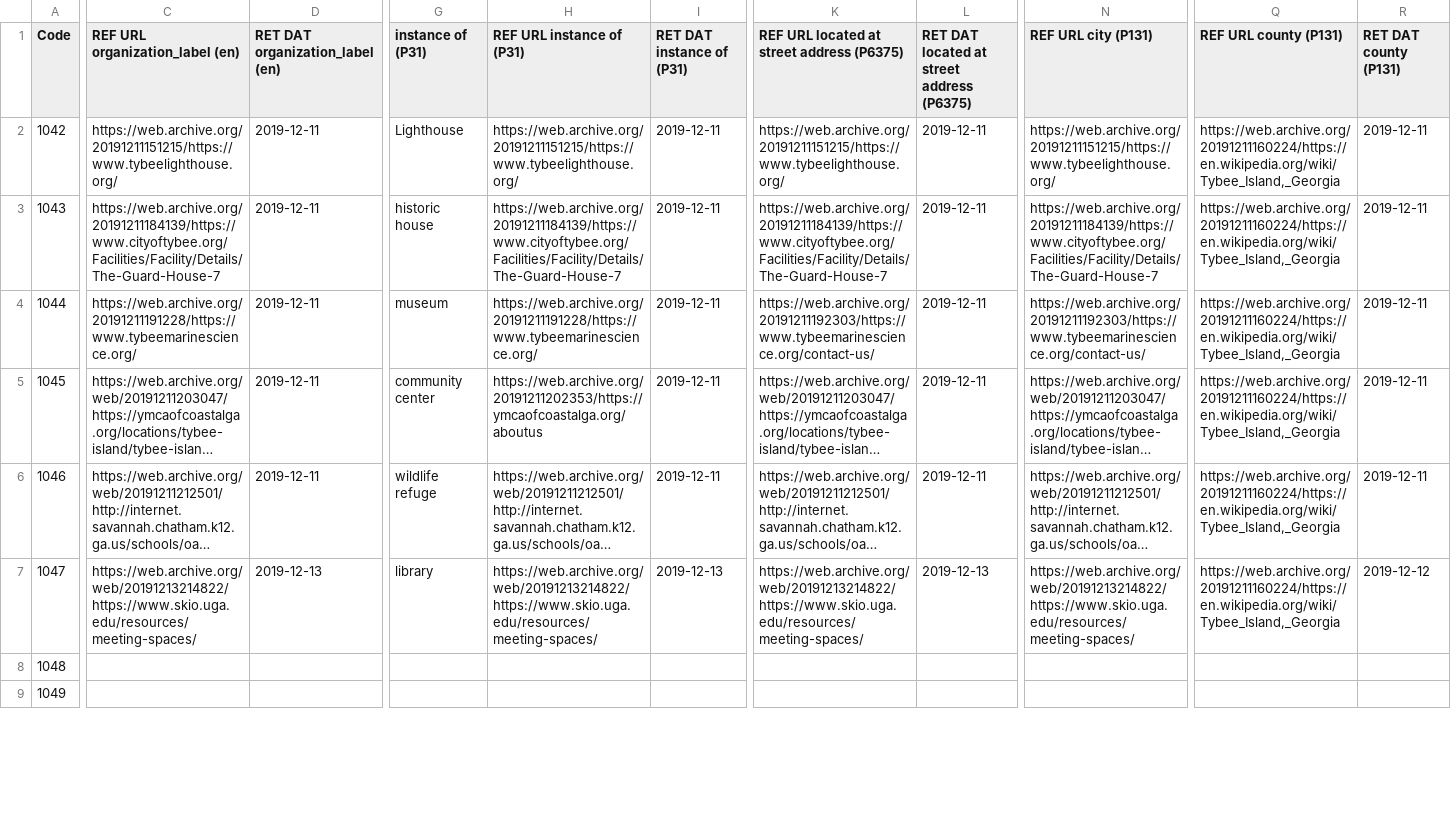
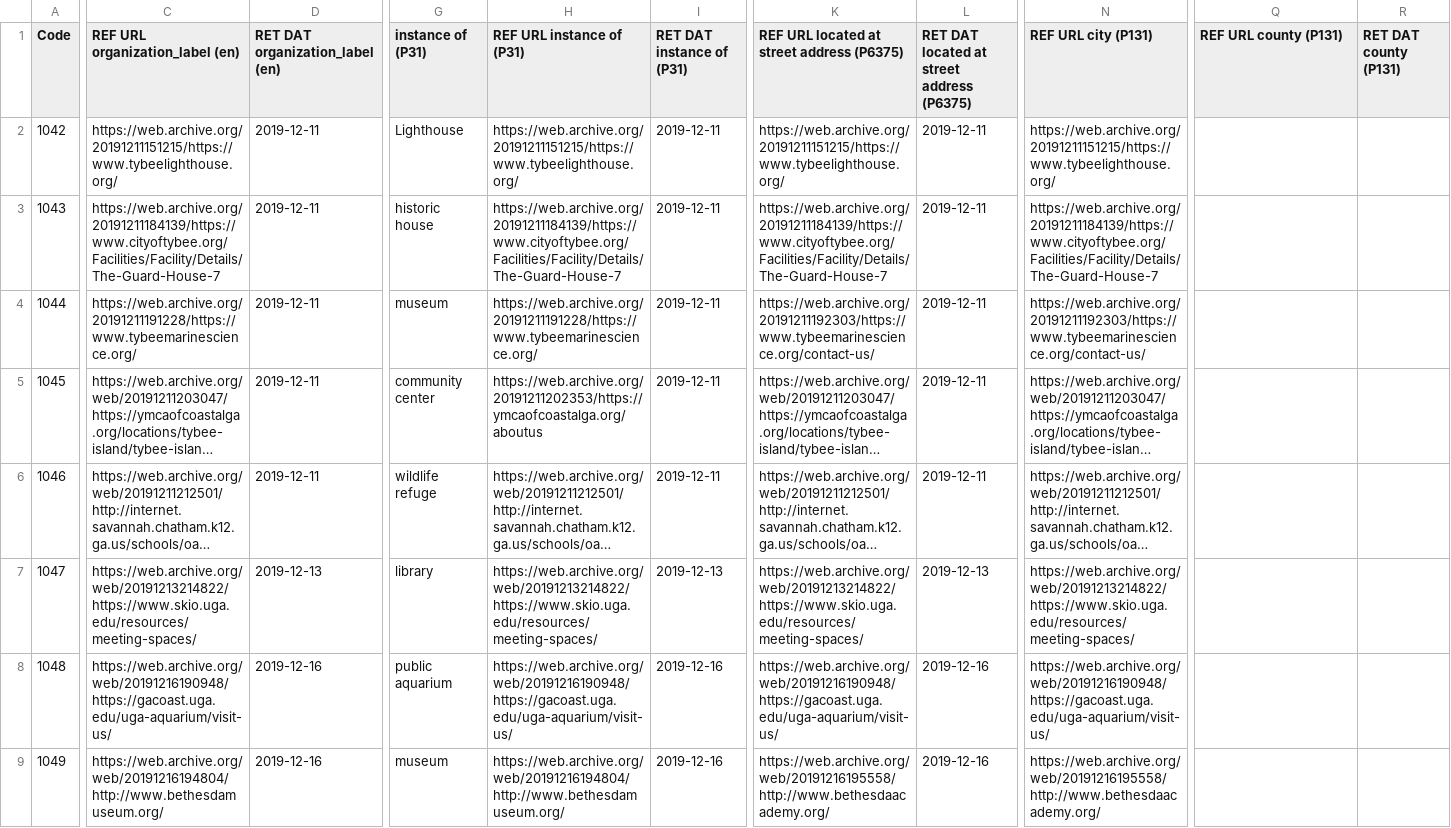
Before and after one commit to AUC-Woodruff-Library/GaNCH-data, a CSV file: data/SAGIS.csv, drawn as a sheet; only a part is shown, gaps mark what is left out; long unchanged cells end in …; the diff covers the shown part only; the diff names each change by its address in the sheet, - before the commit and + after, or states it on an @@ line.

Commit message:
sagis update

```diff
--- a/data/SAGIS.csv
+++ b/data/SAGIS.csv
-Q2:Q7 (REF URL county (P131)): https://web.archive.org/20191211160224/https://en.wikipedia.org/wiki/Tybee_Island,_Georgia
+Q2:Q7 (REF URL county (P131)): (empty)
-R2:R6 (RET DAT county (P131)): 2019-12-11
+R2:R6 (RET DAT county (P131)): (empty)
-R7 (RET DAT county (P131)): 2019-12-12
+R7 (RET DAT county (P131)): (empty)
-C8 (REF URL organization_label (en)): (empty)
+C8 (REF URL organization_label (en)): https://web.archive.org/web/20191216190948/https://gacoast.uga.edu/uga-aquarium/visit-us/
-D8:D9 (RET DAT organization_label (en)): (empty)
+D8:D9 (RET DAT organization_label (en)): 2019-12-16
-G8 (instance of (P31)): (empty)
+G8 (instance of (P31)): public aquarium
-H8 (REF URL instance of (P31)): (empty)
+H8 (REF URL instance of (P31)): https://web.archive.org/web/20191216190948/https://gacoast.uga.edu/uga-aquarium/visit-us/
-I8:I9 (RET DAT instance of (P31)): (empty)
+I8:I9 (RET DAT instance of (P31)): 2019-12-16
-K8: (empty)
+K8: https://web.archive.org/web/20191216190948/https://gacoast.uga.edu/uga-aquarium/visit-us/
-L8:L9: (empty)
+L8:L9: 2019-12-16
-N8 (REF URL city (P131)): (empty)
+N8 (REF URL city (P131)): https://web.archive.org/web/20191216190948/https://gacoast.uga.edu/uga-aquarium/visit-us/
-C9 (REF URL organization_label (en)): (empty)
+C9 (REF URL organization_label (en)): https://web.archive.org/web/20191216194804/http://www.bethesdamuseum.org/
-G9 (instance of (P31)): (empty)
+G9 (instance of (P31)): museum
-H9 (REF URL instance of (P31)): (empty)
+H9 (REF URL instance of (P31)): https://web.archive.org/web/20191216194804/http://www.bethesdamuseum.org/
-K9: (empty)
+K9: https://web.archive.org/web/20191216195558/http://www.bethesdaacademy.org/
-N9 (REF URL city (P131)): (empty)
+N9 (REF URL city (P131)): https://web.archive.org/web/20191216195558/http://www.bethesdaacademy.org/
```
Also changed, not shown: 76 edited cells elsewhere in this file.
